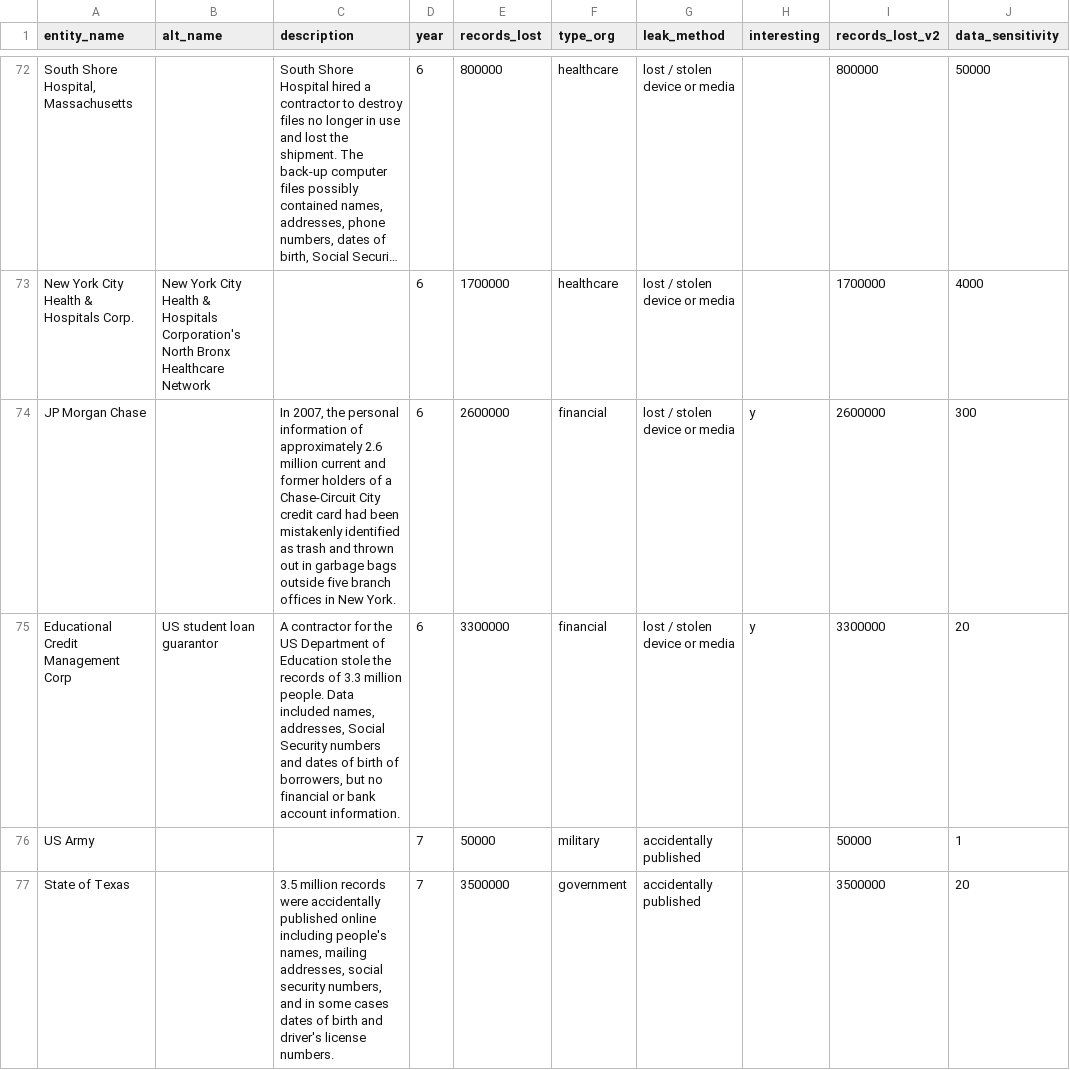
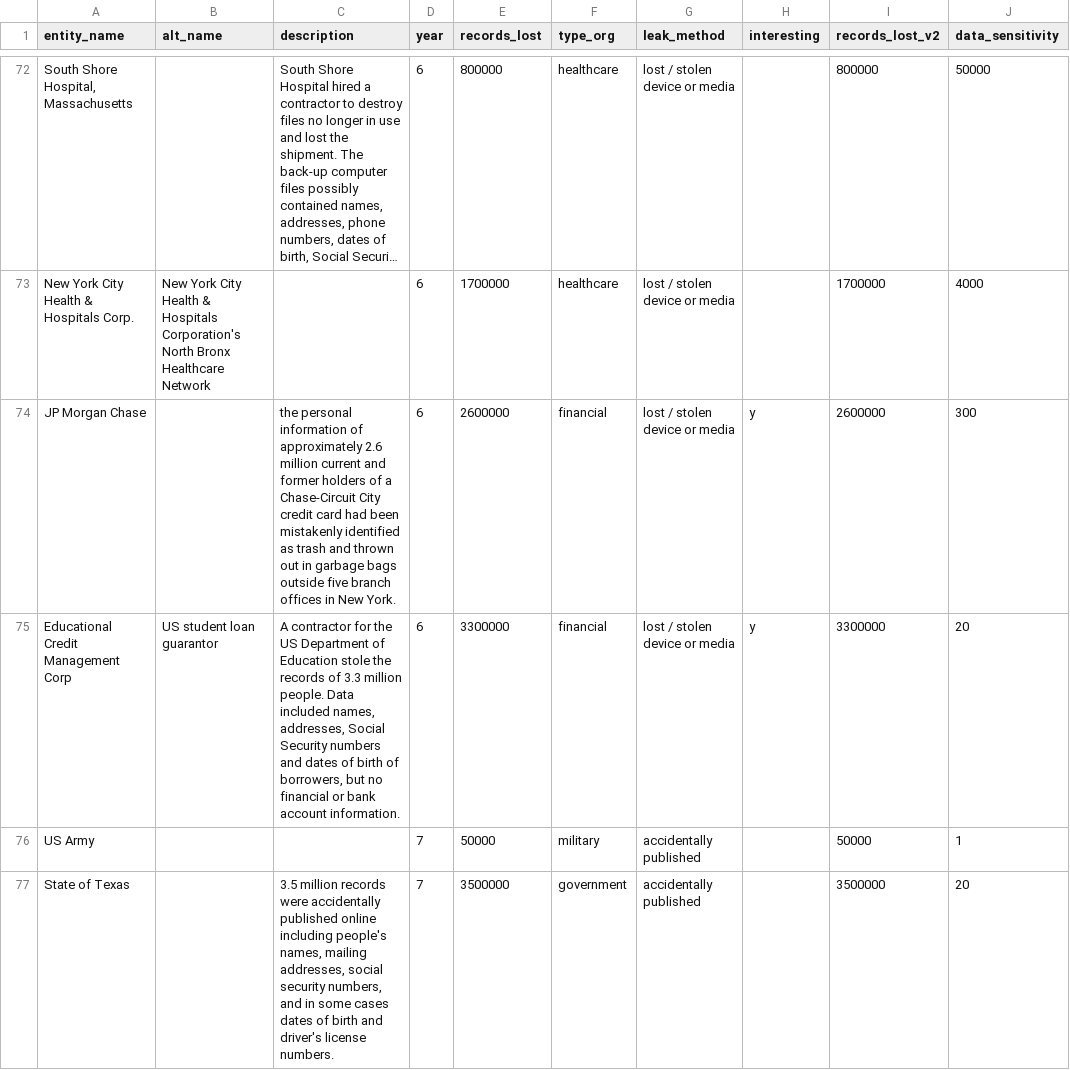
Before and after one commit to ferily7/INFO-201-Project, a CSV file: data/data_breaches.csv, drawn as a sheet; only a part is shown, gaps mark what is left out; long unchanged cells end in …; the diff names each change by its address in the sheet, - before the commit and + after, or states it on an @@ line.

Commit message:
Edit type in dtat

```diff
--- a/data/data_breaches.csv
+++ b/data/data_breaches.csv
-C74 (description): In 2007, the personal…
+C74 (description): the personal…
```
